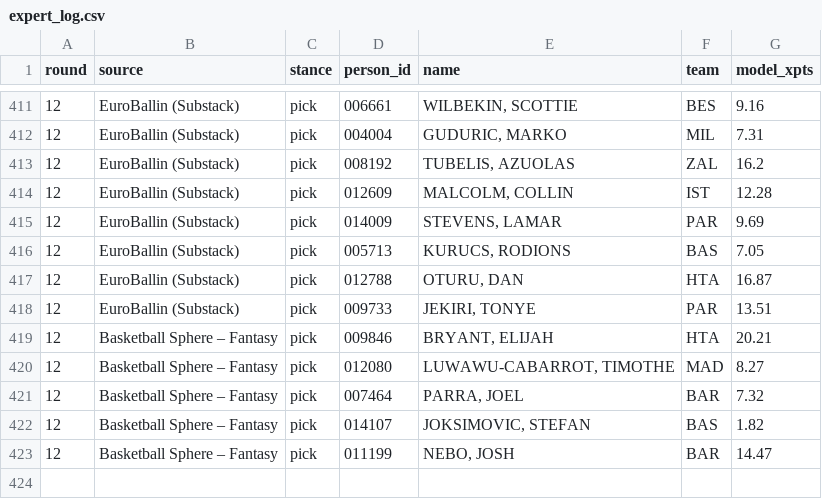
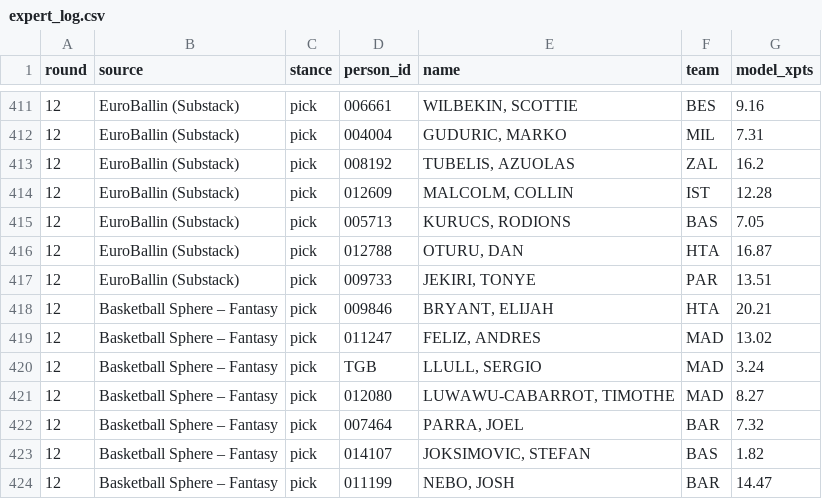
Before and after one commit to VaGlar/Euroleague-Fantasy-Challenge, a CSV file: data/public/expert_log.csv, drawn as a sheet; only a part is shown, gaps mark what is left out.

Commit message:
data: update 2026-11-17 13:10

```diff
--- a/data/public/expert_log.csv
+++ b/data/public/expert_log.csv
@@ -414,3 +414,2 @@ round,source,stance,person_id,name,team,model_xpts
 12,EuroBallin (Substack),pick,012609,"MALCOLM, COLLIN",IST,12.28
-12,EuroBallin (Substack),pick,014009,"STEVENS, LAMAR",PAR,9.69
 12,EuroBallin (Substack),pick,005713,"KURUCS, RODIONS",BAS,7.05
@@ -419,2 +418,4 @@ round,source,stance,person_id,name,team,model_xpts
 12,Basketball Sphere – Fantasy,pick,009846,"BRYANT, ELIJAH",HTA,20.21
+12,Basketball Sphere – Fantasy,pick,011247,"FELIZ, ANDRES",MAD,13.02
+12,Basketball Sphere – Fantasy,pick,TGB,"LLULL, SERGIO",MAD,3.24
 12,Basketball Sphere – Fantasy,pick,012080,"LUWAWU-CABARROT, TIMOTHE",MAD,8.27
```
Also changed, not shown: data/public/pred_log.csv, data/public/prices.csv, 9 other files.
